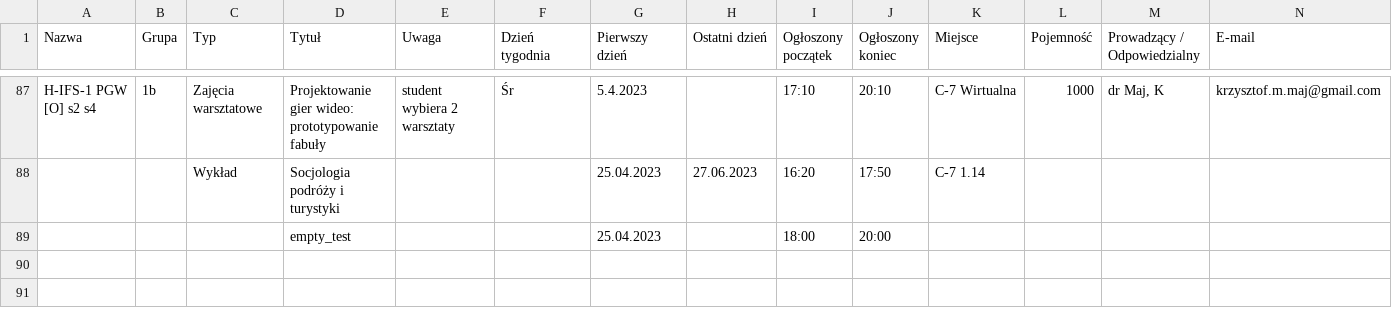
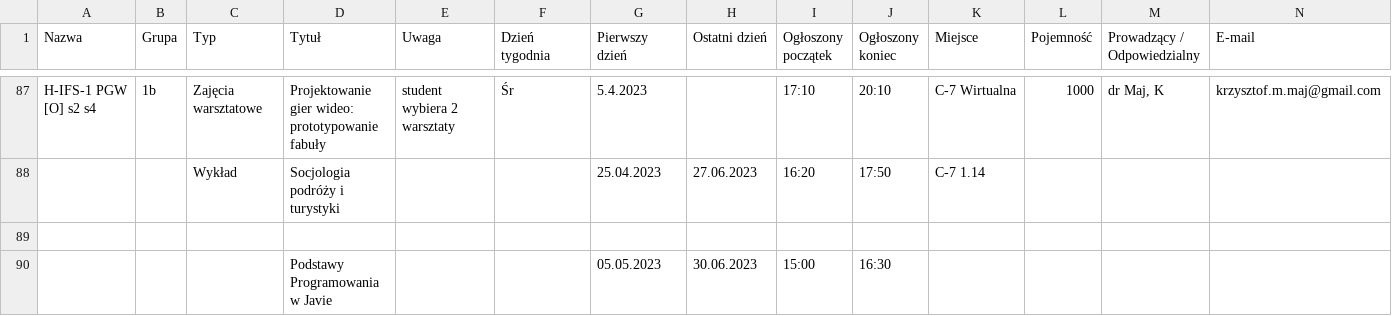
Before and after one commit to tzpyrope/mitp-project, a CSV file: events.csv, drawn as a sheet; only a part is shown, gaps mark what is left out; rows hold the shown columns only; the diff names each change by its address in the sheet, - before the commit and + after, or states it on an @@ line.

```diff
--- a/events.csv
+++ b/events.csv
-row 89:  |  |  | empty_test |  |  | 25.04.2023 |  | 18:00 | 20:00
+row 89: (empty)
+row 90:  |  |  | Podstawy Programowania w Javie |  |  | 05.05.2023 | 30.06.2023 | 15:00 | 16:30
```
Also changed, not shown: 3 other files.
